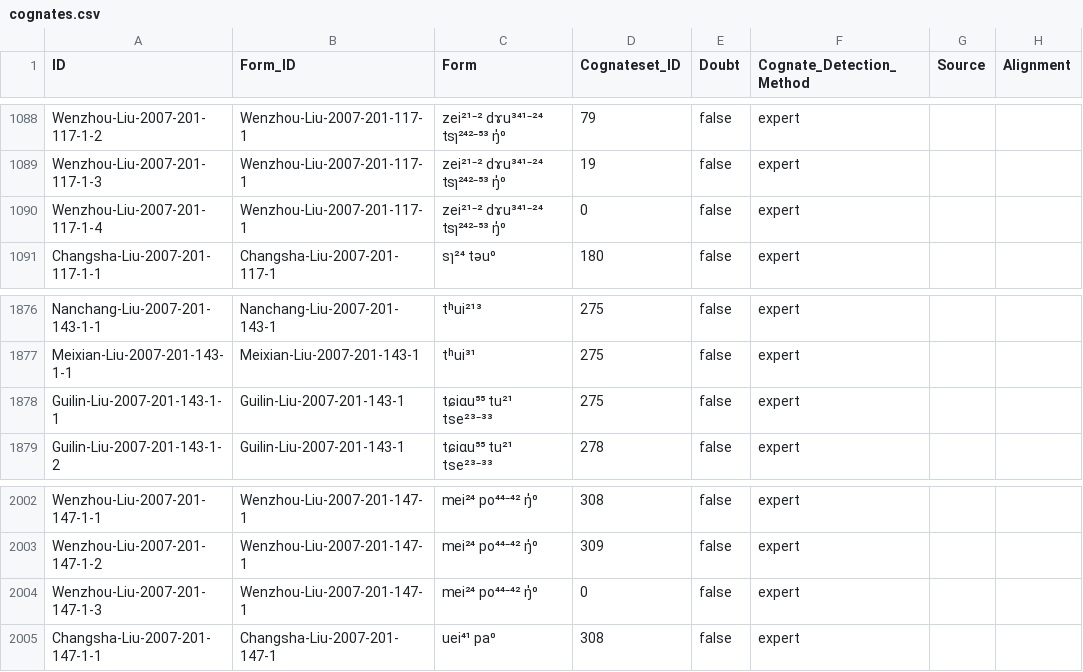
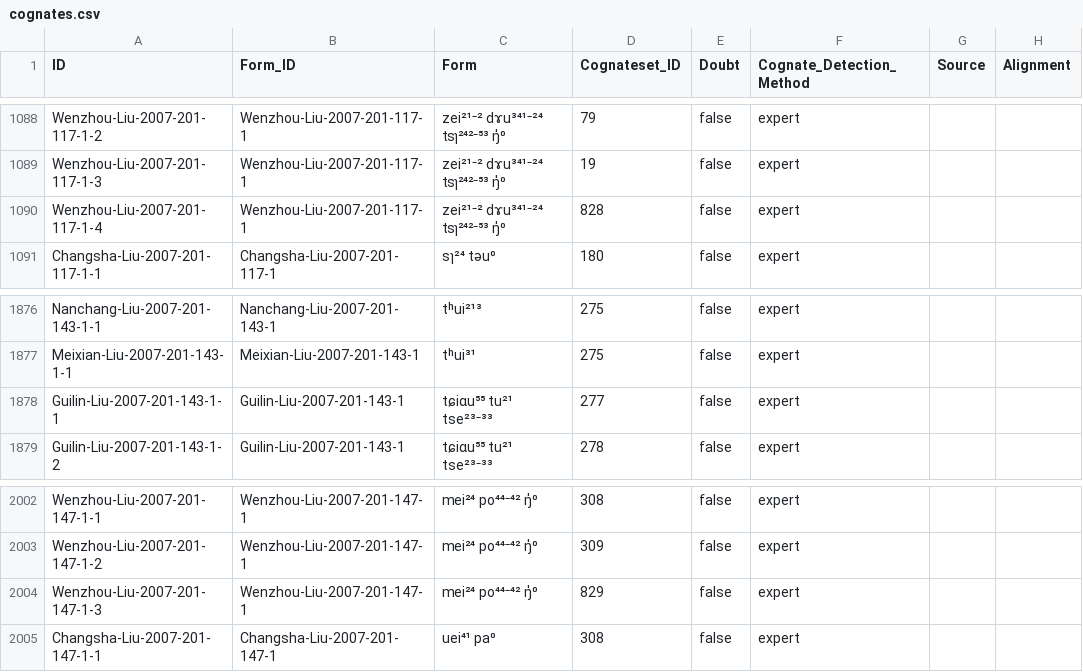
Before and after one commit to lexibank/liusinitic, a CSV file: cldf/cognates.csv, drawn as a sheet; only a part is shown, gaps mark what is left out; the diff names each change by its address in the sheet, - before the commit and + after, or states it on an @@ line.

```diff
--- a/cldf/cognates.csv
+++ b/cldf/cognates.csv
-D1090 (Cognateset_ID): 0
+D1090 (Cognateset_ID): 828
-D1878 (Cognateset_ID): 275
+D1878 (Cognateset_ID): 277
-D2004 (Cognateset_ID): 0
+D2004 (Cognateset_ID): 829
```
Also changed, not shown: cldf/forms.csv, 7 other files.
